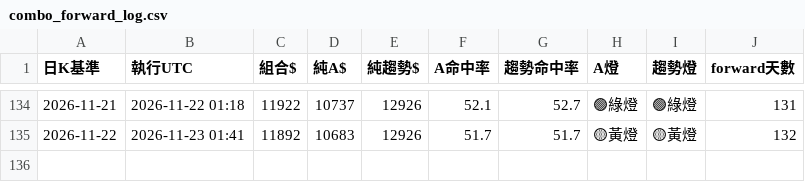
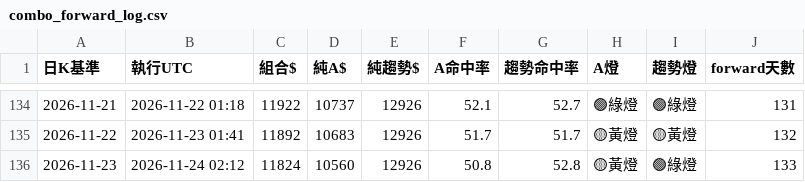
Before and after one commit to pidasin/crypto_combo_zscore_forward, a CSV file: combo_forward_log.csv, drawn as a sheet; only a part is shown, gaps mark what is left out; the diff names each change by its address in the sheet, - before the commit and + after, or states it on an @@ line.

```diff
--- a/combo_forward_log.csv
+++ b/combo_forward_log.csv
+row 136: 2026-11-23 | 2026-11-24 02:12 | 11824 | 10560 | 12926 | 50.8 | 52.8 | 🟡黃燈 | 🟢綠燈 | 133
```
Also changed, not shown: paper_log.csv, 2 other files.
